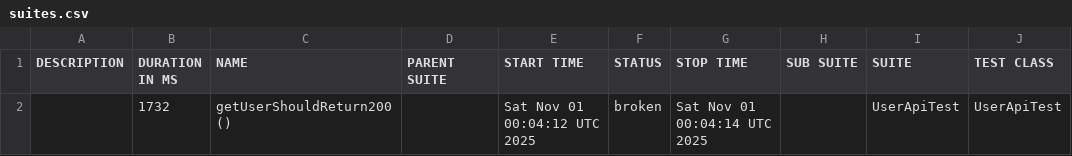
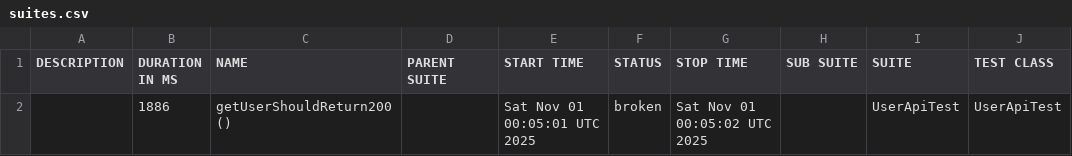
Before and after one commit to RodionYeremeiev/demo_taf_ui_api, a CSV file: api-tests/data/suites.csv, drawn as a sheet; only a part is shown; the diff names each change by its address in the sheet, - before the commit and + after, or states it on an @@ line.

```diff
--- a/api-tests/data/suites.csv
+++ b/api-tests/data/suites.csv
-B2 (DURATION IN MS): 1732
+B2 (DURATION IN MS): 1886
-E2 (START TIME): Sat Nov 01 00:04:12 UTC 2025
+E2 (START TIME): Sat Nov 01 00:05:01 UTC 2025
-G2 (STOP TIME): Sat Nov 01 00:04:14 UTC 2025
+G2 (STOP TIME): Sat Nov 01 00:05:02 UTC 2025
```
Also changed, not shown: 17 other files.
